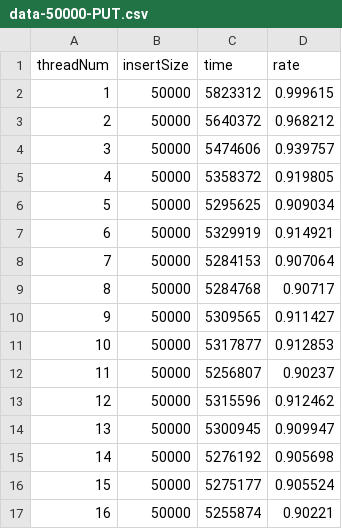
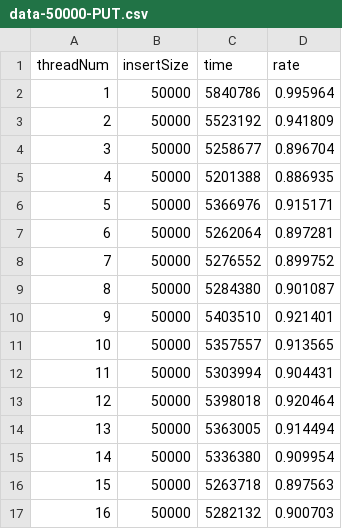
Before and after one commit to Musicminion/2022-2023-2-Advanced-Data-Structure, a CSV file: 作业14 布谷鸟哈希/data-50000-PUT.csv, drawn as a sheet; only a part is shown; the diff covers the shown part only.

```diff
--- a/作业14 布谷鸟哈希/data-50000-PUT.csv
+++ b/作业14 布谷鸟哈希/data-50000-PUT.csv
@@ -1,17 +1,17 @@
 threadNum,insertSize,time,rate
-1,50000,5823312,0.999615
-2,50000,5640372,0.968212
-3,50000,5474606,0.939757
-4,50000,5358372,0.919805
-5,50000,5295625,0.909034
-6,50000,5329919,0.914921
-7,50000,5284153,0.907064
-8,50000,5284768,0.90717
-9,50000,5309565,0.911427
-10,50000,5317877,0.912853
-11,50000,5256807,0.90237
-12,50000,5315596,0.912462
-13,50000,5300945,0.909947
-14,50000,5276192,0.905698
-15,50000,5275177,0.905524
-16,50000,5255874,0.90221
+1,50000,5840786,0.995964
+2,50000,5523192,0.941809
+3,50000,5258677,0.896704
+4,50000,5201388,0.886935
+5,50000,5366976,0.915171
+6,50000,5262064,0.897281
+7,50000,5276552,0.899752
+8,50000,5284380,0.901087
+9,50000,5403510,0.921401
+10,50000,5357557,0.913565
+11,50000,5303994,0.904431
+12,50000,5398018,0.920464
+13,50000,5363005,0.914494
+14,50000,5336380,0.909954
+15,50000,5263718,0.897563
+16,50000,5282132,0.900703
```
Also changed, not shown: 32 edited cells elsewhere in this file, 作业14 布谷鸟哈希/data-10000-GET.csv, 作业14 布谷鸟哈希/data-10000-PUT.csv, 6 other files.
